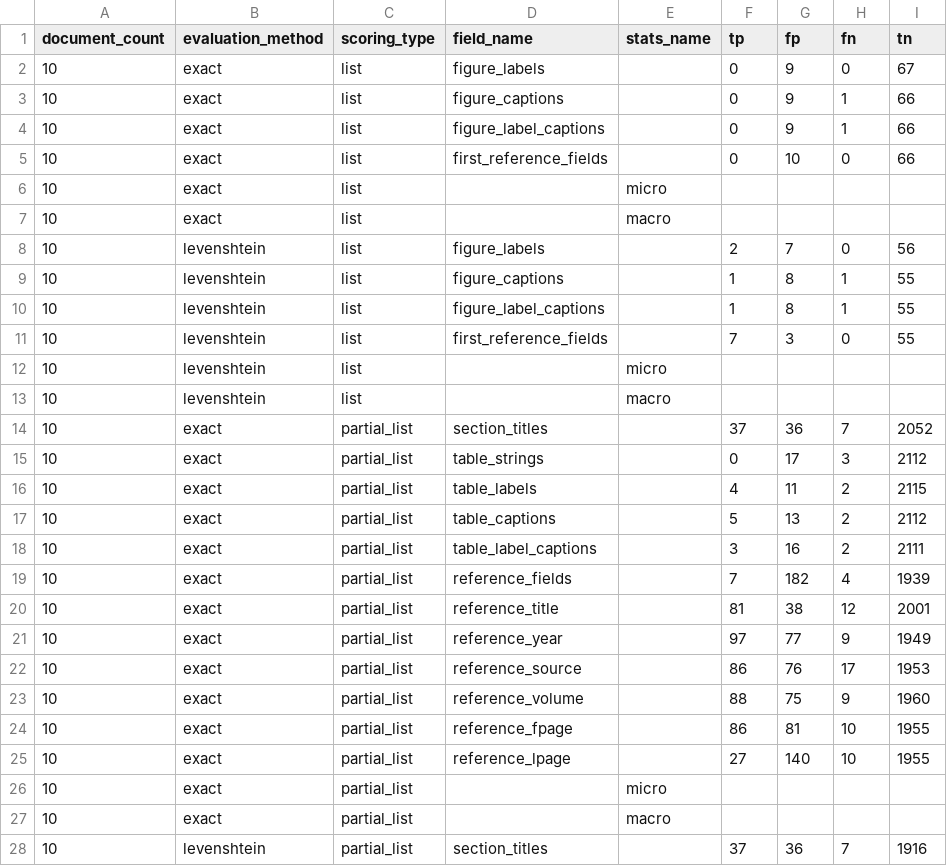
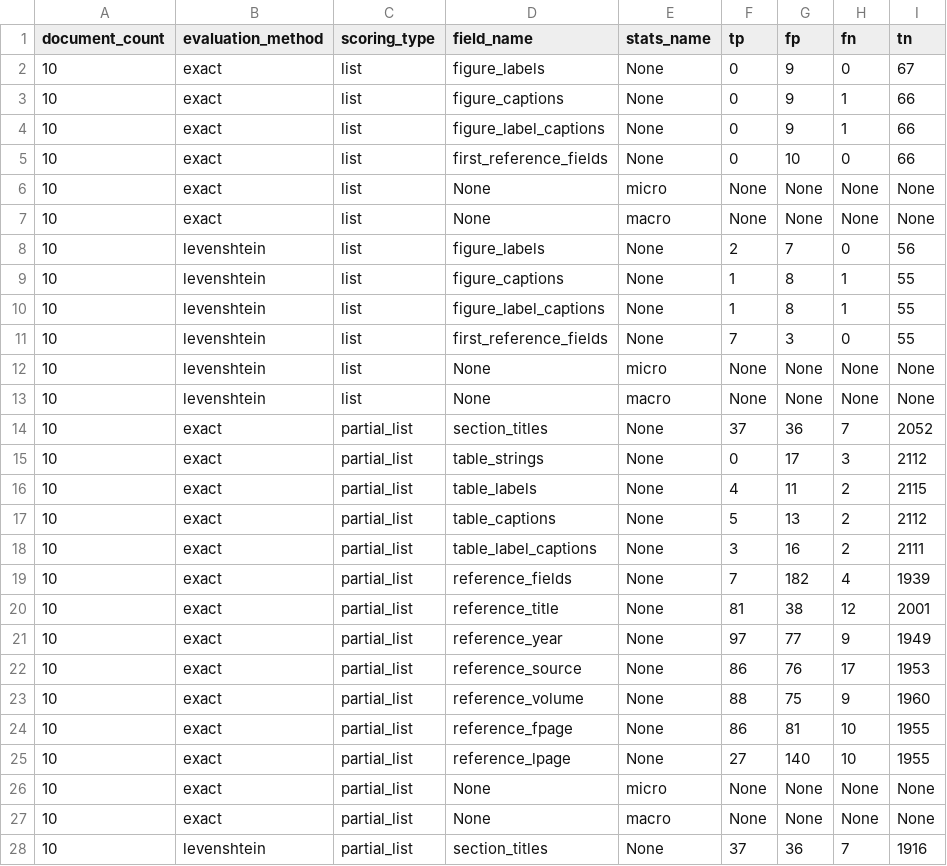
Before and after one commit to elifesciences/sciencebeam-judge, a CSV file: example-data/pmc-sample-1943-cc-by-subset-results/grobid-tei/evaluation-results/summary-00000-of-00001.csv, drawn as a sheet; only a part is shown; the diff covers the shown part only; the diff names each change by its address in the sheet, - before the commit and + after, or states it on an @@ line.

```diff
--- a/example-data/pmc-sample-1943-cc-by-subset-results/grobid-tei/evaluation-results/summary-00000-of-00001.csv
+++ b/example-data/pmc-sample-1943-cc-by-subset-results/grobid-tei/evaluation-results/summary-00000-of-00001.csv
-E2:E5 (stats_name): (empty)
+E2:E5 (stats_name): None
-D6:D7 (field_name): (empty)
+D6:D7 (field_name): None
-F6:F7 (tp): (empty)
+F6:F7 (tp): None
-G6:G7 (fp): (empty)
+G6:G7 (fp): None
-H6:H7 (fn): (empty)
+H6:H7 (fn): None
-I6:I7 (tn): (empty)
+I6:I7 (tn): None
-E8:E11 (stats_name): (empty)
+E8:E11 (stats_name): None
-D12:D13 (field_name): (empty)
+D12:D13 (field_name): None
-F12:F13 (tp): (empty)
+F12:F13 (tp): None
-G12:G13 (fp): (empty)
+G12:G13 (fp): None
-H12:H13 (fn): (empty)
+H12:H13 (fn): None
-I12:I13 (tn): (empty)
+I12:I13 (tn): None
-E14:E25 (stats_name): (empty)
+E14:E25 (stats_name): None
-D26:D27 (field_name): (empty)
+D26:D27 (field_name): None
-F26:F27 (tp): (empty)
+F26:F27 (tp): None
-G26:G27 (fp): (empty)
+G26:G27 (fp): None
-H26:H27 (fn): (empty)
+H26:H27 (fn): None
-I26:I27 (tn): (empty)
+I26:I27 (tn): None
-E28 (stats_name): (empty)
+E28 (stats_name): None
```
Also changed, not shown: 123 edited cells elsewhere in this file, 4 other files.
